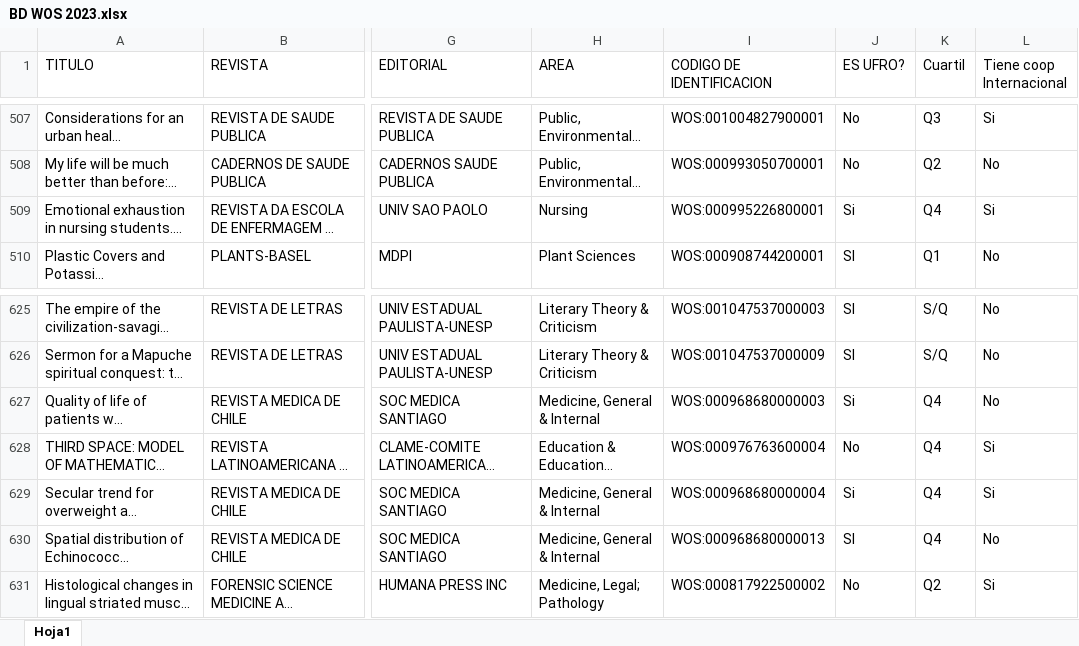
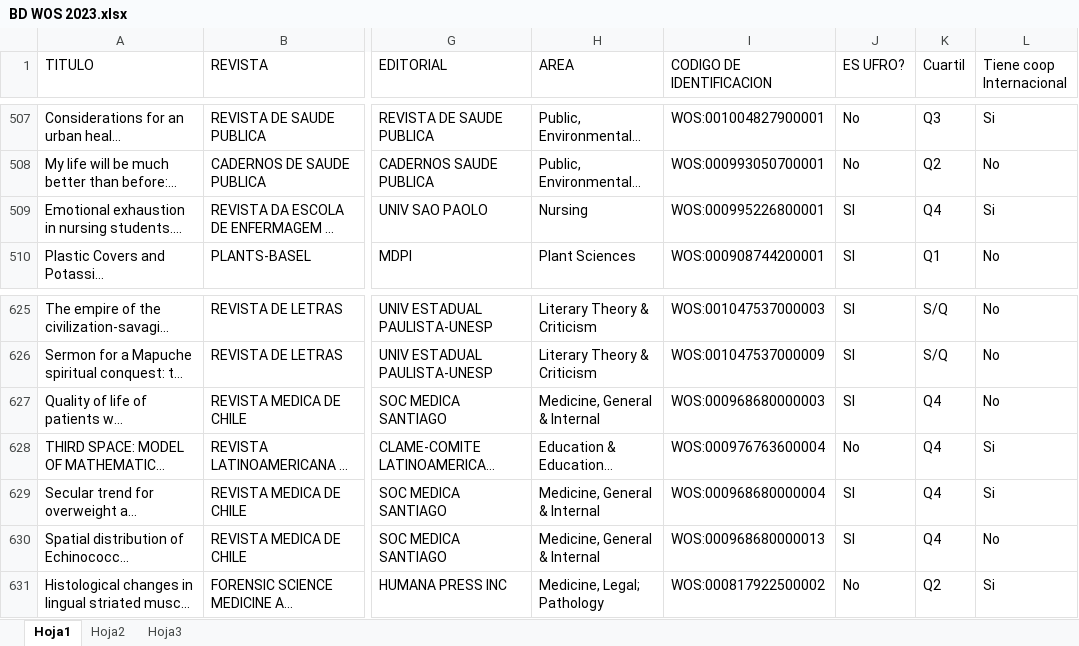
Before and after one commit to karlacerda/proyecto_VD, an Excel workbook: BD WOS 2023.xlsx, sheet Hoja1, drawn as a sheet; only a part is shown, gaps mark what is left out; long unchanged cells end in …; values as stored, in another font and other column widths than the file's, no borders; the diff names each change by its address in the sheet, - before the commit and + after, or states it on an @@ line.

```diff
--- a/BD WOS 2023.xlsx (sheet Hoja1)
+++ b/BD WOS 2023.xlsx (sheet Hoja1)
+sheet tab: Hoja2
+sheet tab: Hoja3
-J509 (ES UFRO?): Si
+J509 (ES UFRO?): SI
-J627 (ES UFRO?): Si
+J627 (ES UFRO?): SI
-J629 (ES UFRO?): Si
+J629 (ES UFRO?): SI
```
Also changed, not shown: 2 other files.
